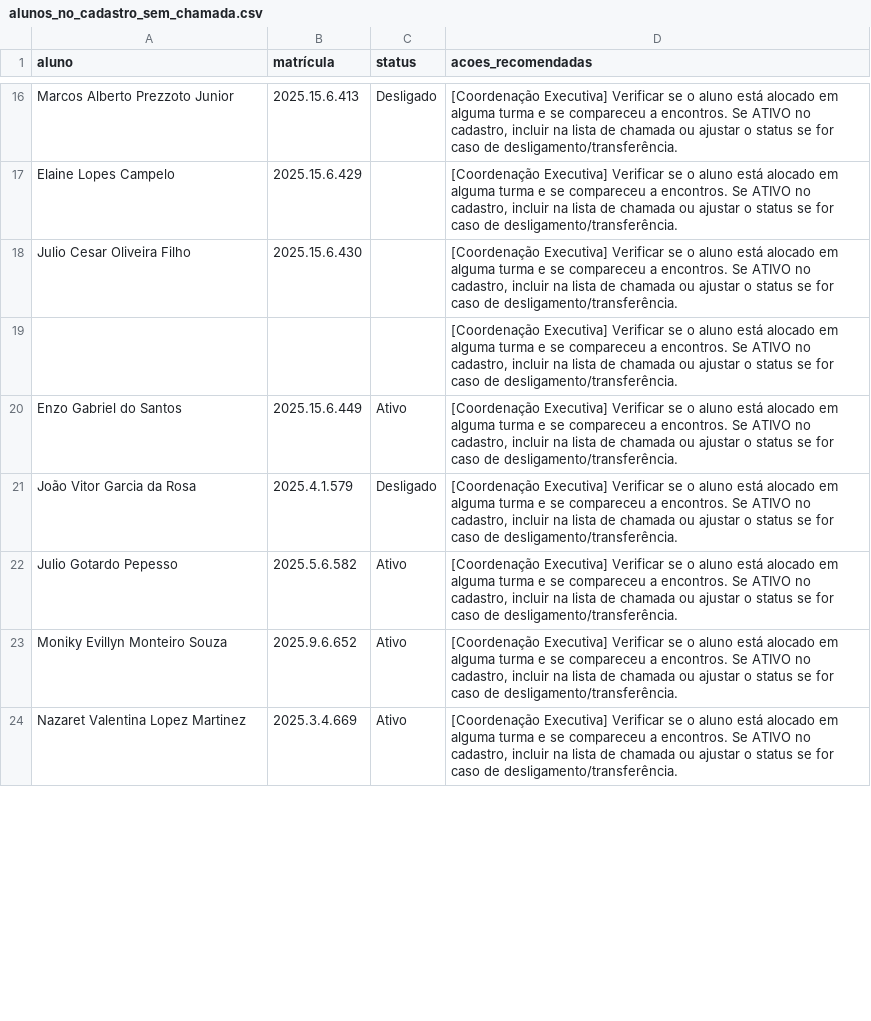
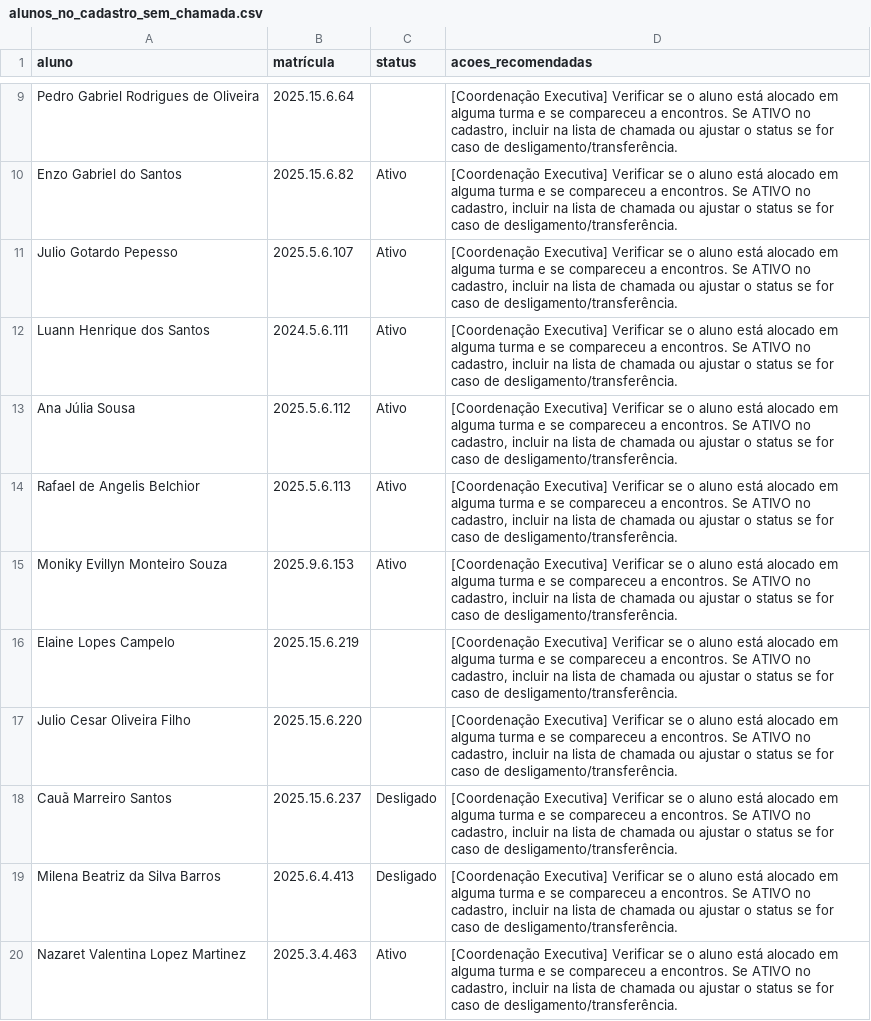
Before and after one commit to ProgramaFuturoCientista/relatorio-pfc, a CSV file: auditoria/alunos_no_cadastro_sem_chamada.csv, drawn as a sheet; only a part is shown, gaps mark what is left out; removed rows and columns are numbered as before the commit, all else as after; the diff covers the shown part only; the diff names each change by its address in the sheet, - before the commit and + after, or states it on an @@ line.

```diff
--- a/auditoria/alunos_no_cadastro_sem_chamada.csv
+++ b/auditoria/alunos_no_cadastro_sem_chamada.csv
-row 16: Marcos Alberto Prezzoto Junior | 2025.15.6.413 | Desligado | [Coordenação Executiva] Verificar se o aluno está alocado em alguma turma e se compareceu a encontros. Se ATIVO no cadastro, incluir na lista de chamada ou ajustar o status se for caso de desligamento/transferência.
-row 17: Elaine Lopes Campelo | 2025.15.6.429 |  | [Coordenação Executiva] Verificar se o aluno está alocado em alguma turma e se compareceu a encontros. Se ATIVO no cadastro, incluir na lista de chamada ou ajustar o status se for caso de desligamento/transferência.
-A9 (aluno): Julio Cesar Oliveira Filho
+A9 (aluno): Pedro Gabriel Rodrigues de Oliveira
-B9 (matrícula): 2025.15.6.430
+B9 (matrícula): 2025.15.6.64
-row 19:  |  |  | [Coordenação Executiva] Verificar se o aluno está alocado em alguma turma e se compareceu a encontros. Se ATIVO no cadastro, incluir na lista de chamada ou ajustar o status se for caso de desligamento/transferência.
-B10 (matrícula): 2025.15.6.449
+B10 (matrícula): 2025.15.6.82
-row 21: João Vitor Garcia da Rosa | 2025.4.1.579 | Desligado | [Coordenação Executiva] Verificar se o aluno está alocado em alguma turma e se compareceu a encontros. Se ATIVO no cadastro, incluir na lista de chamada ou ajustar o status se for caso de desligamento/transferência.
-B11 (matrícula): 2025.5.6.582
+B11 (matrícula): 2025.5.6.107
+row 12: Luann Henrique dos Santos | 2024.5.6.111 | Ativo | [Coordenação Executiva] Verificar se o aluno está alocado em alguma turma e se compareceu a encontros. Se ATIVO no cadastro, incluir na lista de chamada ou ajustar o status se for caso de desligamento/transferência.
+row 13: Ana Júlia Sousa | 2025.5.6.112 | Ativo | [Coordenação Executiva] Verificar se o aluno está alocado em alguma turma e se compareceu a encontros. Se ATIVO no cadastro, incluir na lista de chamada ou ajustar o status se for caso de desligamento/transferência.
+row 14: Rafael de Angelis Belchior | 2025.5.6.113 | Ativo | [Coordenação Executiva] Verificar se o aluno está alocado em alguma turma e se compareceu a encontros. Se ATIVO no cadastro, incluir na lista de chamada ou ajustar o status se for caso de desligamento/transferência.
-B15 (matrícula): 2025.9.6.652
+B15 (matrícula): 2025.9.6.153
+row 16: Elaine Lopes Campelo | 2025.15.6.219 |  | [Coordenação Executiva] Verificar se o aluno está alocado em alguma turma e se compareceu a encontros. Se ATIVO no cadastro, incluir na lista de chamada ou ajustar o status se for caso de desligamento/transferência.
+row 17: Julio Cesar Oliveira Filho | 2025.15.6.220 |  | [Coordenação Executiva] Verificar se o aluno está alocado em alguma turma e se compareceu a encontros. Se ATIVO no cadastro, incluir na lista de chamada ou ajustar o status se for caso de desligamento/transferência.
+row 18: Cauã Marreiro Santos | 2025.15.6.237 | Desligado | [Coordenação Executiva] Verificar se o aluno está alocado em alguma turma e se compareceu a encontros. Se ATIVO no cadastro, incluir na lista de chamada ou ajustar o status se for caso de desligamento/transferência.
+row 19: Milena Beatriz da Silva Barros | 2025.6.4.413 | Desligado | [Coordenação Executiva] Verificar se o aluno está alocado em alguma turma e se compareceu a encontros. Se ATIVO no cadastro, incluir na lista de chamada ou ajustar o status se for caso de desligamento/transferência.
-B20 (matrícula): 2025.3.4.669
+B20 (matrícula): 2025.3.4.463
```
Also changed, not shown: 3 added rows, 13 removed rows and 13 edited cells elsewhere in this file, auditoria/inconsistencias.csv, 13 other files.
